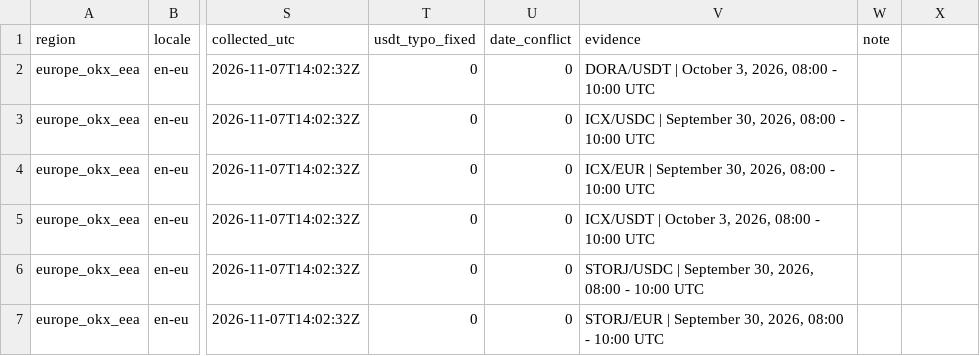
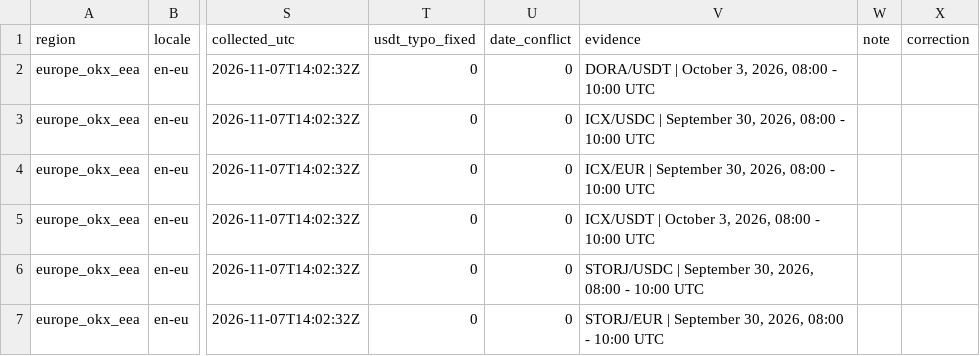
Before and after one commit to OmarAhmed31/cryptoradar-quantlab-data, a CSV file: out/ledger/en-eu/delisting_ledger.csv, drawn as a sheet; only a part is shown, gaps mark what is left out; the diff names each change by its address in the sheet, - before the commit and + after, or states it on an @@ line.

```diff
--- a/out/ledger/en-eu/delisting_ledger.csv
+++ b/out/ledger/en-eu/delisting_ledger.csv
-X1: (empty)
+X1: correction
```
Also changed, not shown: out/ledger/ar/delisting_ledger.csv, 8 other files.
